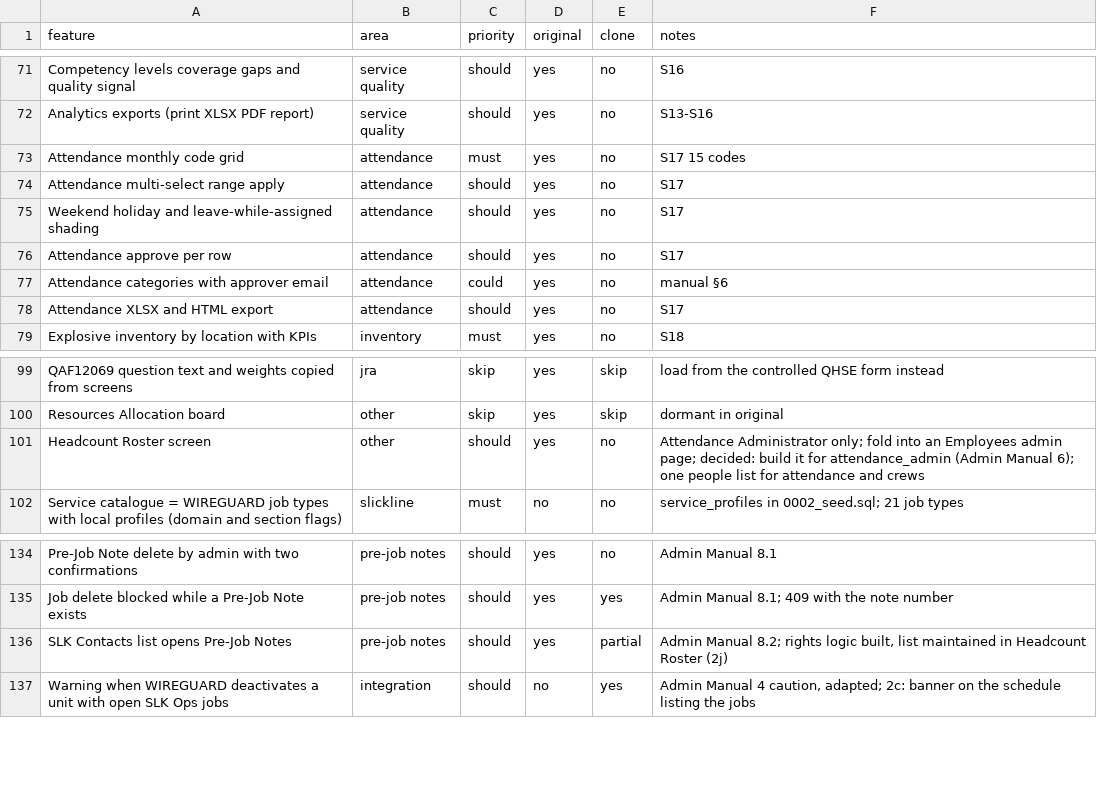
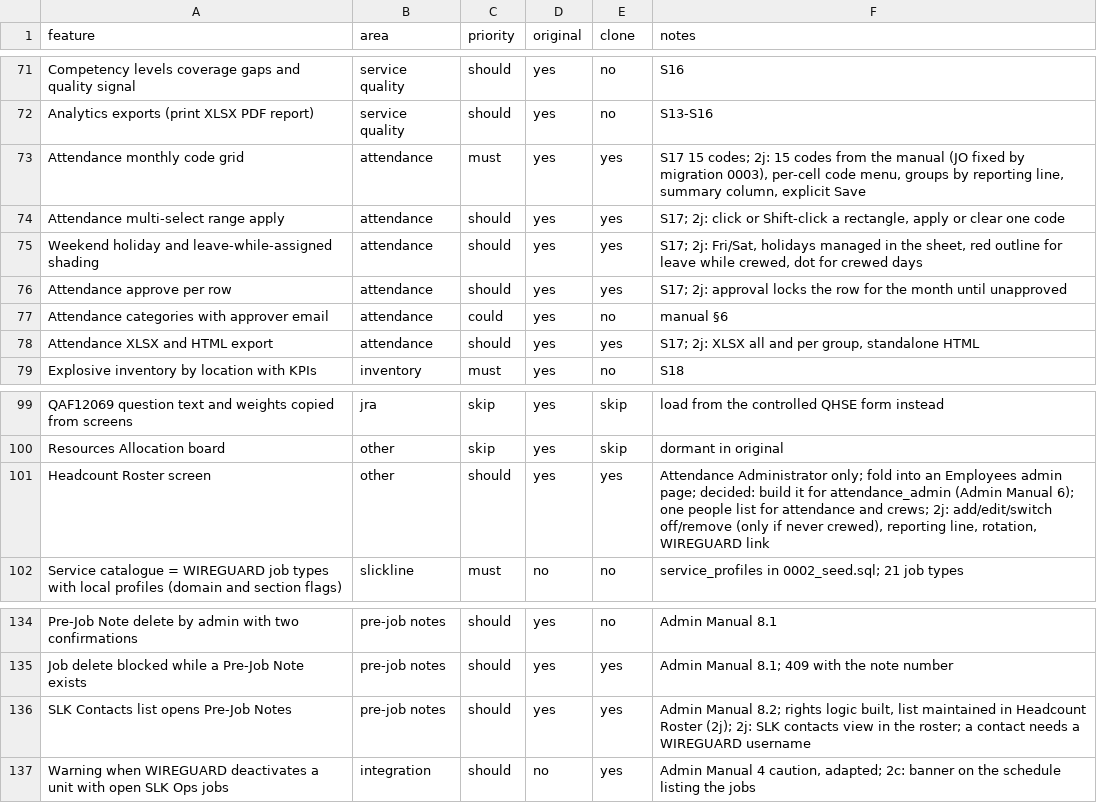
Before and after one commit to jpx406/SLKOperations, a CSV file: replica/features.csv, drawn as a sheet; only a part is shown, gaps mark what is left out.

```diff
--- a/replica/features.csv
+++ b/replica/features.csv
@@ -72,8 +72,8 @@ Competency levels coverage gaps and quality signal,service quality,should,yes,no
 Analytics exports (print XLSX PDF report),service quality,should,yes,no,S13-S16
-Attendance monthly code grid,attendance,must,yes,no,S17 15 codes
-Attendance multi-select range apply,attendance,should,yes,no,S17
-Weekend holiday and leave-while-assigned shading,attendance,should,yes,no,S17
-Attendance approve per row,attendance,should,yes,no,S17
+Attendance monthly code grid,attendance,must,yes,yes,"S17 15 codes; 2j: 15 codes from the manual (JO fixed by migration 0003), per-cell code menu, groups by reporting line, summary column, explicit Save"
+Attendance multi-select range apply,attendance,should,yes,yes,"S17; 2j: click or Shift-click a rectangle, apply or clear one code"
+Weekend holiday and leave-while-assigned shading,attendance,should,yes,yes,"S17; 2j: Fri/Sat, holidays managed in the sheet, red outline for leave while crewed, dot for crewed days"
+Attendance approve per row,attendance,should,yes,yes,"S17; 2j: approval locks the row for the month until unapproved"
 Attendance categories with approver email,attendance,could,yes,no,manual §6
-Attendance XLSX and HTML export,attendance,should,yes,no,S17
+Attendance XLSX and HTML export,attendance,should,yes,yes,"S17; 2j: XLSX all and per group, standalone HTML"
 Explosive inventory by location with KPIs,inventory,must,yes,no,S18
@@ -100,3 +100,3 @@ QAF12069 question text and weights copied from screens,jra,skip,yes,skip,load fr
 Resources Allocation board,other,skip,yes,skip,dormant in original
-Headcount Roster screen,other,should,yes,no,Attendance Administrator only; fold into an Employees admin page; decided: build it for attendance_admin (Admin Manual 6); one people list for attendance and crews
+Headcount Roster screen,other,should,yes,yes,"Attendance Administrator only; fold into an Employees admin page; decided: build it for attendance_admin (Admin Manual 6); one people list for attendance and crews; 2j: add/edit/switch off/remove (only if never crewed), reporting line, rotation, WIREGUARD link"
 Service catalogue = WIREGUARD job types with local profiles (domain and section flags),slickline,must,no,no,service_profiles in 0002_seed.sql; 21 job types
@@ -135,3 +135,3 @@ Pre-Job Note delete by admin with two confirmations,pre-job notes,should,yes,no,
 Job delete blocked while a Pre-Job Note exists,pre-job notes,should,yes,yes,Admin Manual 8.1; 409 with the note number
-SLK Contacts list opens Pre-Job Notes,pre-job notes,should,yes,partial,"Admin Manual 8.2; rights logic built, list maintained in Headcount Roster (2j)"
+SLK Contacts list opens Pre-Job Notes,pre-job notes,should,yes,yes,"Admin Manual 8.2; rights logic built, list maintained in Headcount Roster (2j); 2j: SLK contacts view in the roster; a contact needs a WIREGUARD username"
 Warning when WIREGUARD deactivates a unit with open SLK Ops jobs,integration,should,no,yes,"Admin Manual 4 caution, adapted; 2c: banner on the schedule listing the jobs"
```
Also changed, not shown: 19 other files.
